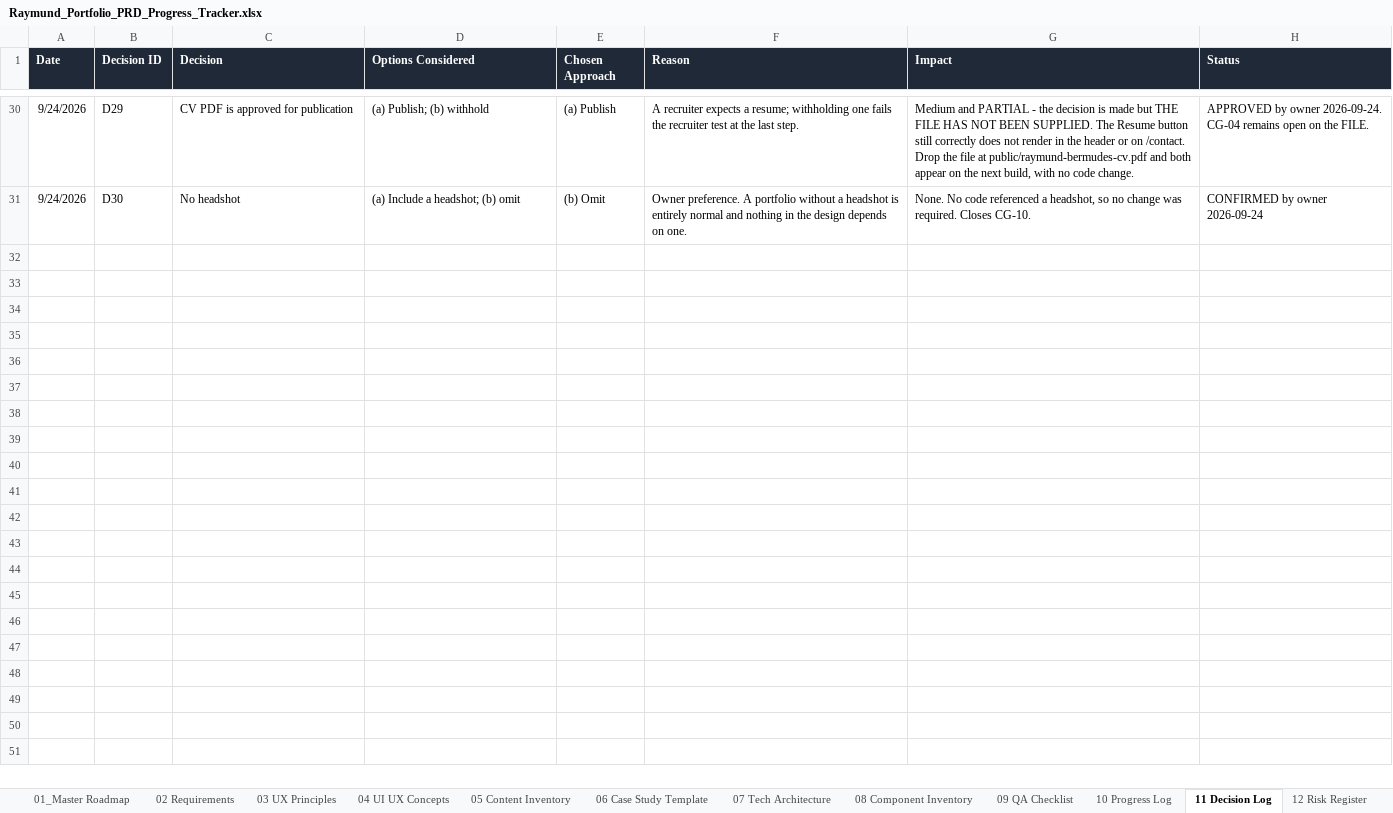
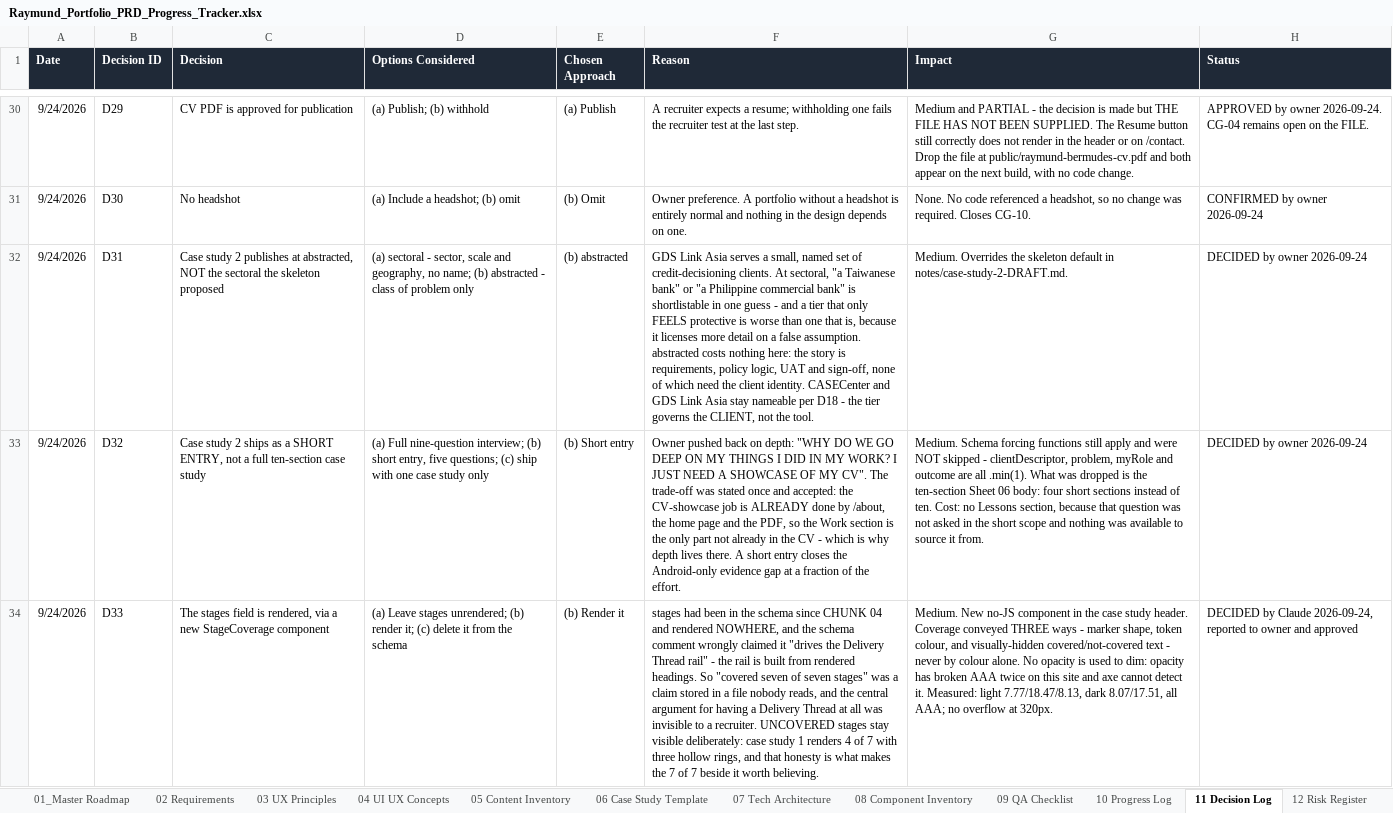
Before and after one commit to rrcreations69/ClaudePortfolio, an Excel workbook: Raymund_Portfolio_PRD_Progress_Tracker.xlsx, sheet 11 Decision Log, drawn as a sheet; only a part is shown, gaps mark what is left out; values as stored, in another font and other column widths than the file's, no borders; the diff names each change by its address in the sheet, - before the commit and + after, or states it on an @@ line.

```diff
--- a/Raymund_Portfolio_PRD_Progress_Tracker.xlsx (sheet 11 Decision Log)
+++ b/Raymund_Portfolio_PRD_Progress_Tracker.xlsx (sheet 11 Decision Log)
+row 32: 9/24/2026 | D31 | Case study 2 publishes at abstracted, NOT the sectoral the skeleton proposed | (a) sectoral - sector, scale and geography, no name; (b) abstracted - class of problem only | (b) abstracted | GDS Link Asia serves a small, named set of credit-decisioning clients. At sectoral, "a Taiwanese bank" or "a Philippine commercial bank" is shortlistable in one guess - and a tier that only FEELS protective is worse than one that is, because it licenses more detail on a false assumption. abstracted costs nothing here: the story is requirements, policy logic, UAT and sign-off, none of which need the client identity. CASECenter and GDS Link Asia stay nameable per D18 - the tier governs the CLIENT, not the tool. | Medium. Overrides the skeleton default in notes/case-study-2-DRAFT.md. | DECIDED by owner 2026-09-24
+row 33: 9/24/2026 | D32 | Case study 2 ships as a SHORT ENTRY, not a full ten-section case study | (a) Full nine-question interview; (b) short entry, five questions; (c) ship with one case study only | (b) Short entry | Owner pushed back on depth: "WHY DO WE GO DEEP ON MY THINGS I DID IN MY WORK? I JUST NEED A SHOWCASE OF MY CV". The trade-off was stated once and accepted: the CV-showcase job is ALREADY done by /about, the home page and the PDF, so the Work section is the only part not already in the CV - which is why depth lives there. A short entry closes the Android-only evidence gap at a fraction of the effort. | Medium. Schema forcing functions still apply and were NOT skipped - clientDescriptor, problem, myRole and outcome are all .min(1). What was dropped is the ten-section Sheet 06 body: four short sections instead of ten. Cost: no Lessons section, because that question was not asked in the short scope and nothing was available to source it from. | DECIDED by owner 2026-09-24
+row 34: 9/24/2026 | D33 | The stages field is rendered, via a new StageCoverage component | (a) Leave stages unrendered; (b) render it; (c) delete it from the schema | (b) Render it | stages had been in the schema since CHUNK 04 and rendered NOWHERE, and the schema comment wrongly claimed it "drives the Delivery Thread rail" - the rail is built from rendered headings. So "covered seven of seven stages" was a claim stored in a file nobody reads, and the central argument for having a Delivery Thread at all was invisible to a recruiter. UNCOVERED stages stay visible deliberately: case study 1 renders 4 of 7 with three hollow rings, and that honesty is what makes the 7 of 7 beside it worth believing. | Medium. New no-JS component in the case study header. Coverage conveyed THREE ways - marker shape, token colour, and visually-hidden covered/not-covered text - never by colour alone. No opacity is used to dim: opacity has broken AAA twice on this site and axe cannot detect it. Measured: light 7.77/18.47/8.13, dark 8.07/17.51, all AAA; no overflow at 320px. | DECIDED by Claude 2026-09-24, reported to owner and approved
```
Also changed, not shown: sheet 10 Progress Log, sheet 15 Content Gaps.
